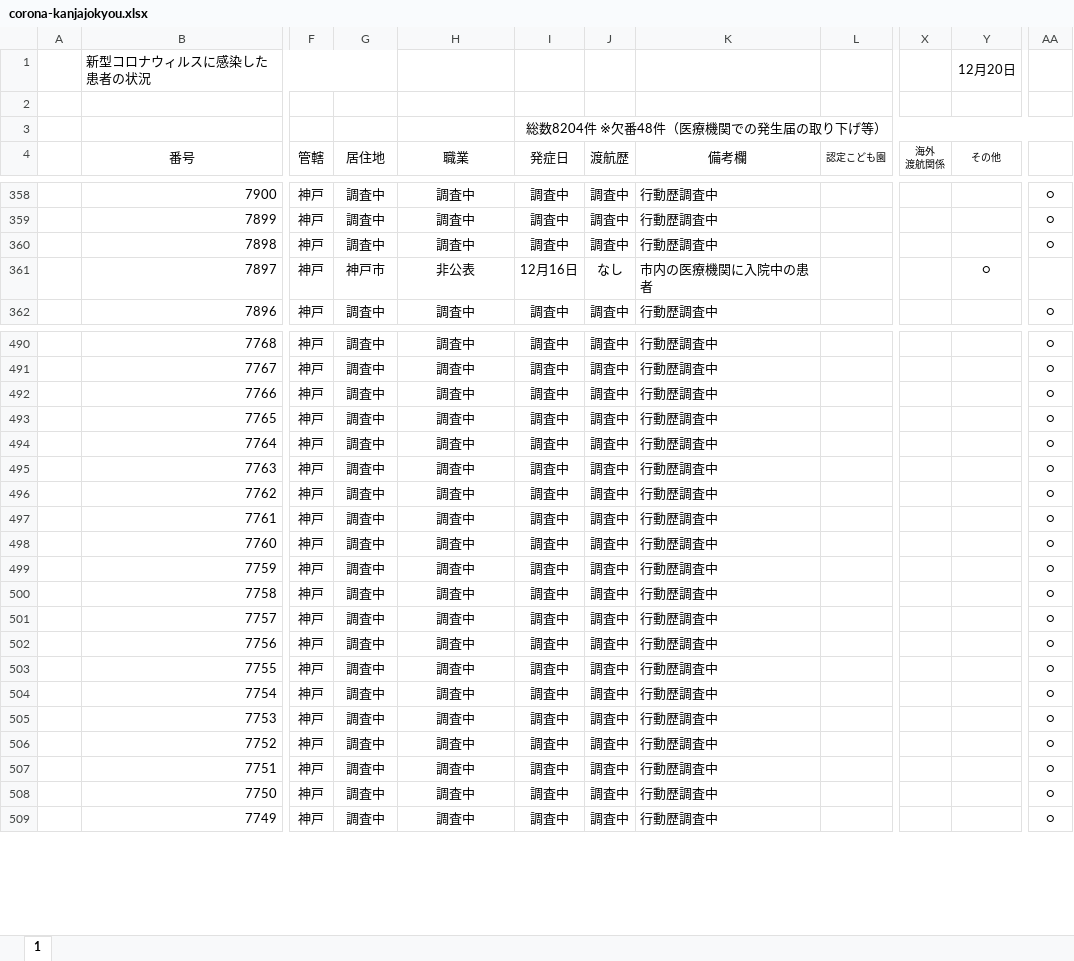
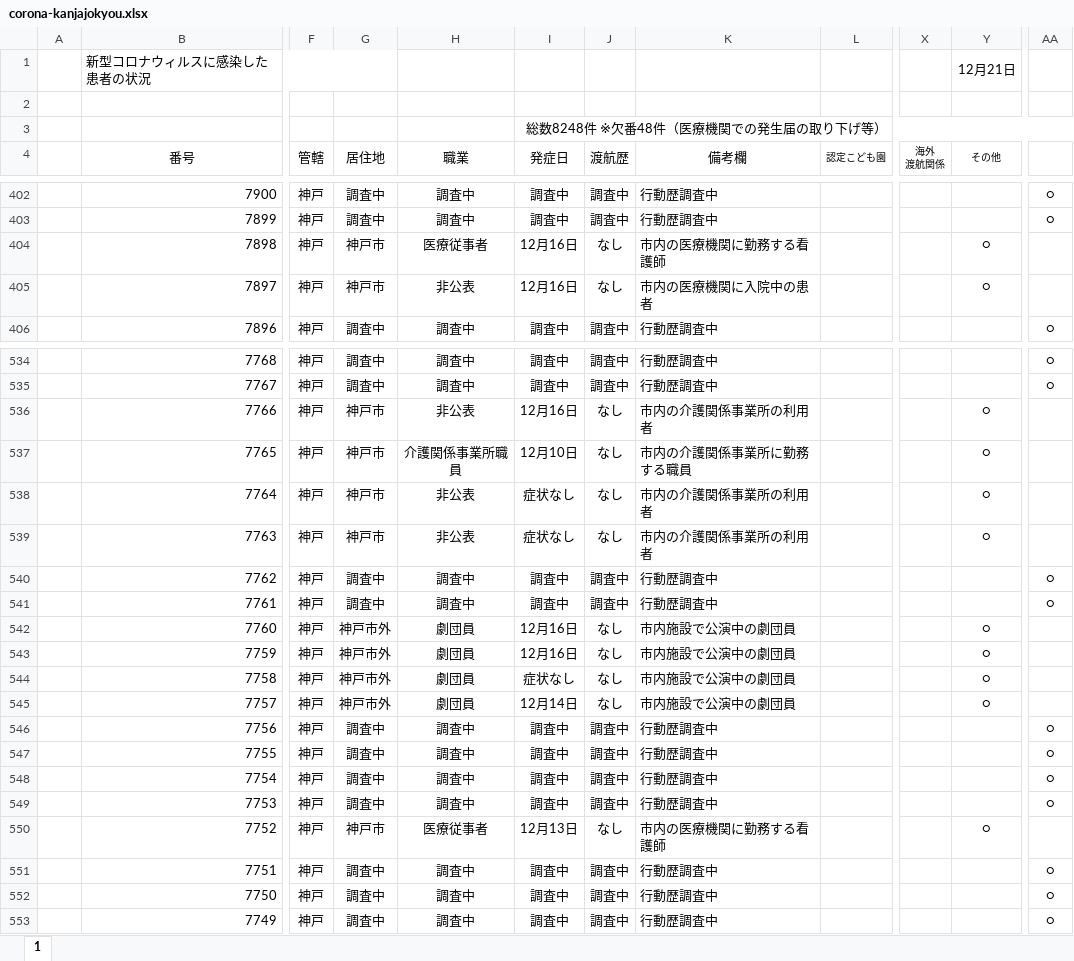
Before and after one commit to imabari/hyougo-covid19, an Excel workbook: corona-kanjajokyou.xlsx, sheet 1, drawn as a sheet; only a part is shown, gaps mark what is left out; values as stored, in another font and other column widths than the file's, no borders; conditional formats not drawn; addresses are those after the commit; the diff covers the shown part only; the diff names each change by its address in the sheet, - before the commit and + after, or states it on an @@ line.

```diff
--- a/corona-kanjajokyou.xlsx (sheet 1)
+++ b/corona-kanjajokyou.xlsx (sheet 1)
-Y1 (その他): 12月20日
+Y1 (その他): 12月21日
-I3 (発症日): 総数8204件 ※欠番48件（医療機関での発生届の取り下げ等）
+I3 (発症日): 総数8248件 ※欠番48件（医療機関での発生届の取り下げ等）
-G404 (居住地): 調査中
+G404 (居住地): 神戸市
-H404 (職業): 調査中
+H404 (職業): 医療従事者
-I404 (発症日): 調査中
+I404 (発症日): 12月16日
-J404 (渡航歴): 調査中
+J404 (渡航歴): なし
-K404 (備考欄): 行動歴調査中
+K404 (備考欄): 市内の医療機関に勤務する看護師
-Y404 (その他): (empty)
+Y404 (その他): ○
-AA404: ○
+AA404: (empty)
-G536:G539 (居住地): 調査中
+G536:G539 (居住地): 神戸市
-H536 (職業): 調査中
+H536 (職業): 非公表
-I536 (発症日): 調査中
+I536 (発症日): 12月16日
-J536:J539 (渡航歴): 調査中
+J536:J539 (渡航歴): なし
-K536 (備考欄): 行動歴調査中
+K536 (備考欄): 市内の介護関係事業所の利用者
-Y536:Y539 (その他): (empty)
+Y536:Y539 (その他): ○
-AA536:AA539: ○
+AA536:AA539: (empty)
-H537 (職業): 調査中
+H537 (職業): 介護関係事業所職員
-I537 (発症日): 調査中
+I537 (発症日): 12月10日
-K537 (備考欄): 行動歴調査中
+K537 (備考欄): 市内の介護関係事業所に勤務する職員
-H538:H539 (職業): 調査中
+H538:H539 (職業): 非公表
-I538:I539 (発症日): 調査中
+I538:I539 (発症日): 症状なし
-K538:K539 (備考欄): 行動歴調査中
+K538:K539 (備考欄): 市内の介護関係事業所の利用者
-G542:G545 (居住地): 調査中
+G542:G545 (居住地): 神戸市外
-H542:H545 (職業): 調査中
+H542:H545 (職業): 劇団員
-I542:I543 (発症日): 調査中
+I542:I543 (発症日): 12月16日
-J542:J545 (渡航歴): 調査中
+J542:J545 (渡航歴): なし
-K542:K545 (備考欄): 行動歴調査中
+K542:K545 (備考欄): 市内施設で公演中の劇団員
-Y542:Y545 (その他): (empty)
+Y542:Y545 (その他): ○
-AA542:AA545: ○
+AA542:AA545: (empty)
-I544 (発症日): 調査中
+I544 (発症日): 症状なし
-I545 (発症日): 調査中
+I545 (発症日): 12月14日
-G550 (居住地): 調査中
+G550 (居住地): 神戸市
-H550 (職業): 調査中
+H550 (職業): 医療従事者
-I550 (発症日): 調査中
+I550 (発症日): 12月13日
-J550 (渡航歴): 調査中
+J550 (渡航歴): なし
-K550 (備考欄): 行動歴調査中
+K550 (備考欄): 市内の医療機関に勤務する看護師
-Y550 (その他): (empty)
+Y550 (その他): ○
-AA550: ○
+AA550: (empty)
```
Also changed, not shown: 44 added rows, 212 edited cells and cell formats elsewhere in this sheet, daily_kanja.xlsx, 3 other files.
